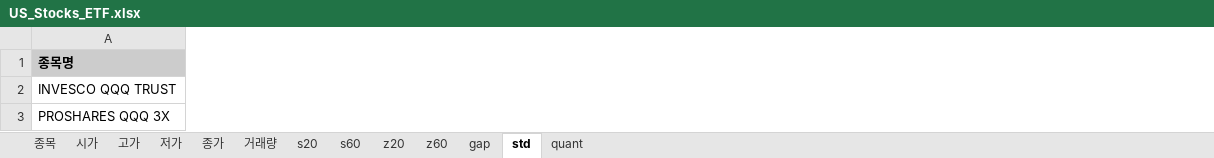
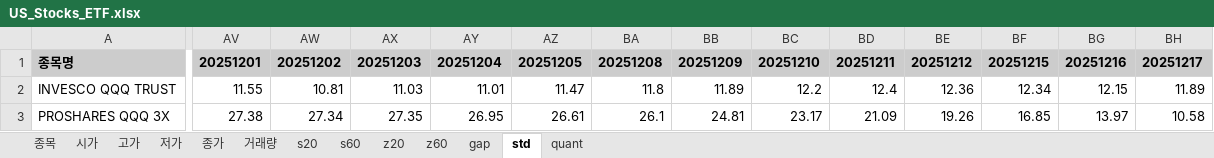
Before and after one commit to alicia-eunsil/all-in-one-daily-stock, an Excel workbook: US_Stocks_ETF.xlsx, sheet std, drawn as a sheet; only a part is shown, gaps mark what is left out; values as stored, in another font and other column widths than the file's, no borders; the diff covers the shown part only; the diff names each change by its address in the sheet, - before the commit and + after, or states it on an @@ line.

```diff
--- a/US_Stocks_ETF.xlsx (sheet std)
+++ b/US_Stocks_ETF.xlsx (sheet std)
+column AV, rows 1-3: 20251201 | 11.55 | 27.38
+column AW, rows 1-3: 20251202 | 10.81 | 27.34
+column AX, rows 1-3: 20251203 | 11.03 | 27.35
+column AY, rows 1-3: 20251204 | 11.01 | 26.95
+column AZ, rows 1-3: 20251205 | 11.47 | 26.61
+column BA, rows 1-3: 20251208 | 11.8 | 26.1
+column BB, rows 1-3: 20251209 | 11.89 | 24.81
+column BC, rows 1-3: 20251210 | 12.2 | 23.17
+column BD, rows 1-3: 20251211 | 12.4 | 21.09
+column BE, rows 1-3: 20251212 | 12.36 | 19.26
+column BF, rows 1-3: 20251215 | 12.34 | 16.85
+column BG, rows 1-3: 20251216 | 12.15 | 13.97
+column BH, rows 1-3: 20251217 | 11.89 | 10.58
```
Also changed, not shown: 6 added columns elsewhere in this sheet, KR_Stocks_ETF.xlsx, US_Stocks_Individual.xlsx, 1 other file.
